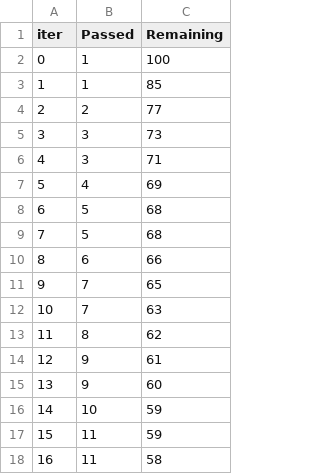
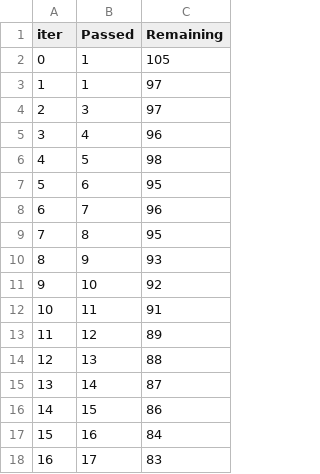
Before and after one commit to aniruddhapal/Student-Exam-Performance-Prediction, a TSV file: catboost_info/time_left.tsv, drawn as a sheet; only a part is shown; the diff covers the shown part only.

```diff
--- a/catboost_info/time_left.tsv
+++ b/catboost_info/time_left.tsv
@@ -1,18 +1,18 @@
 iter	Passed	Remaining
-0	1	100
-1	1	85
-2	2	77
-3	3	73
-4	3	71
-5	4	69
-6	5	68
-7	5	68
-8	6	66
-9	7	65
-10	7	63
-11	8	62
-12	9	61
-13	9	60
-14	10	59
-15	11	59
-16	11	58
+0	1	105
+1	1	97
+2	3	97
+3	4	96
+4	5	98
+5	6	95
+6	7	96
+7	8	95
+8	9	93
+9	10	92
+10	11	91
+11	12	89
+12	13	88
+13	14	87
+14	15	86
+15	16	84
+16	17	83
```
Also changed, not shown: 165 edited cells elsewhere in this file, 5 other files.
